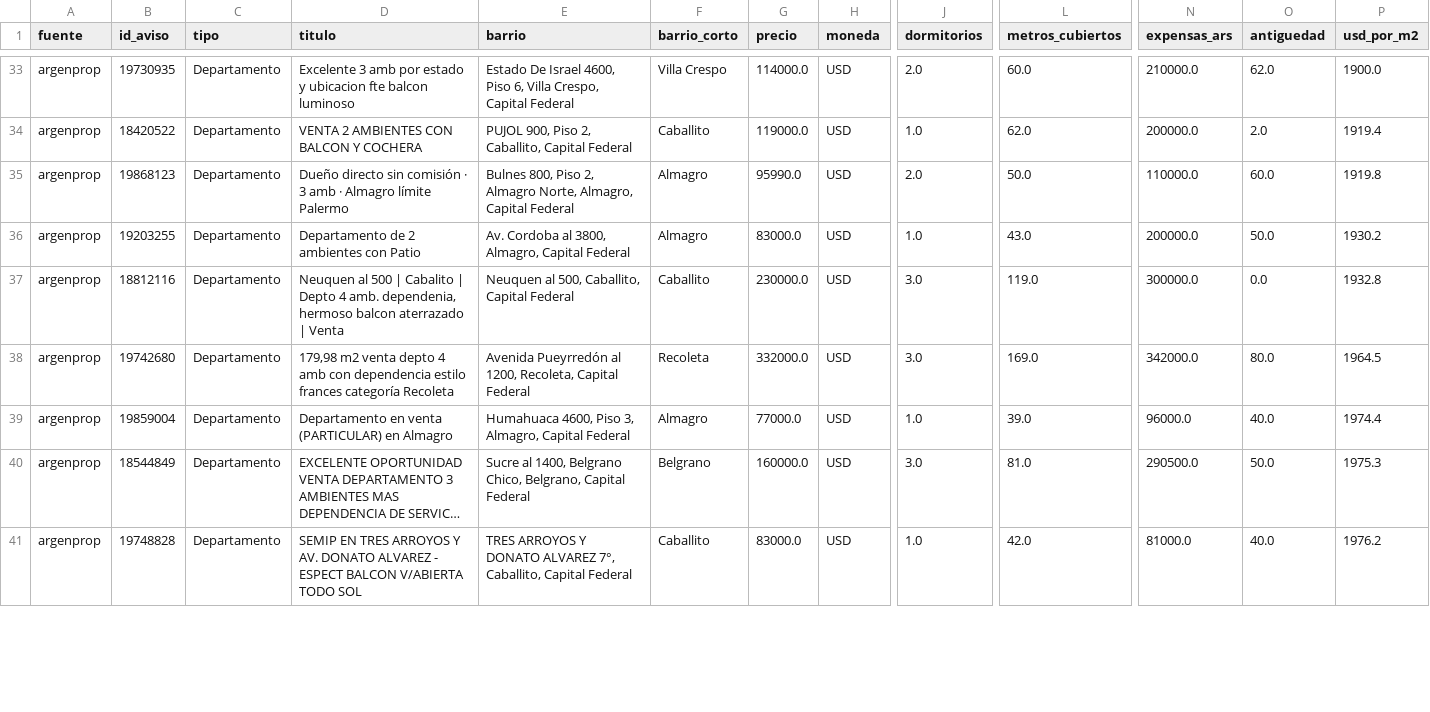
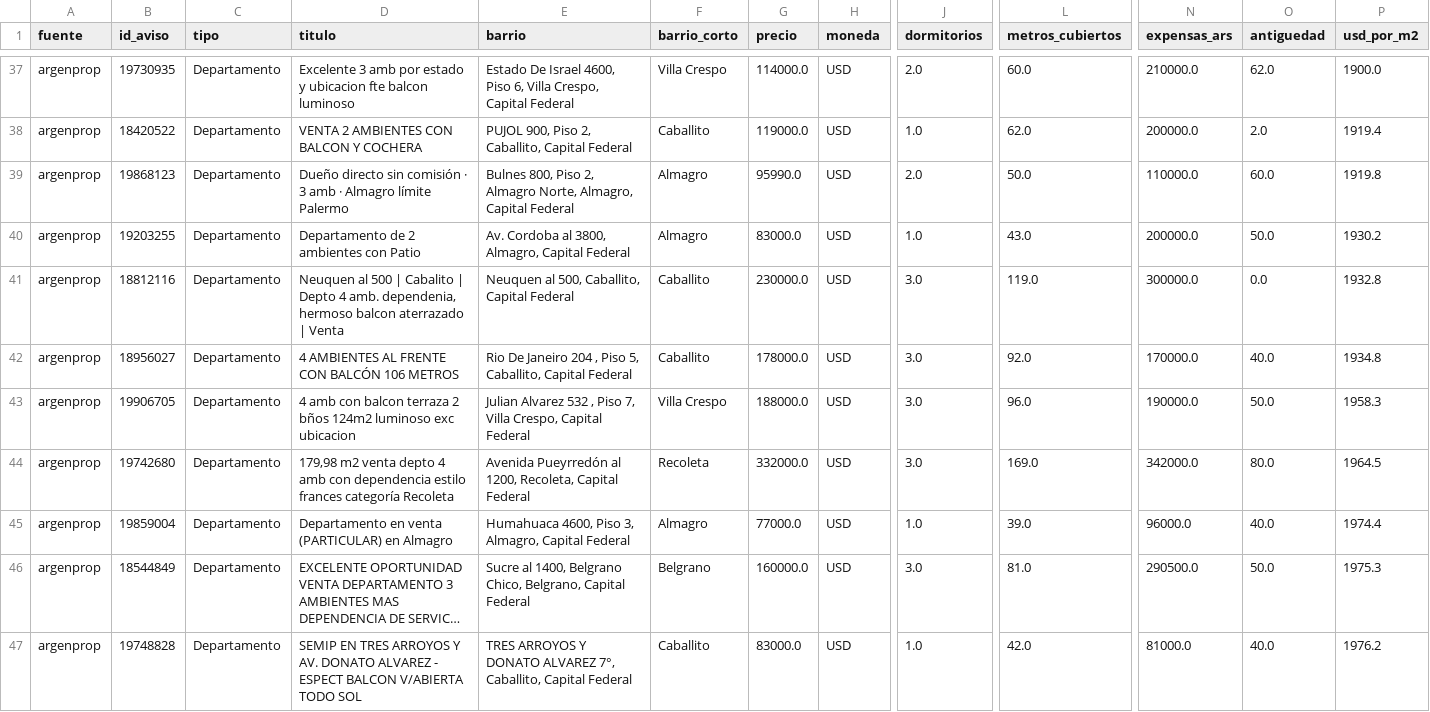
Before and after one commit to nicolaskank-arch/buscador-propiedades-caba, a CSV file: argenprop_prueba.csv, drawn as a sheet; only a part is shown, gaps mark what is left out; long unchanged cells end in …; rows hold the shown columns only; the diff covers the shown part only; the diff names each change by its address in the sheet, - before the commit and + after, or states it on an @@ line.

```diff
--- a/argenprop_prueba.csv
+++ b/argenprop_prueba.csv
+row 42: argenprop | 18956027 | Departamento | 4 AMBIENTES AL FRENTE CON BALCÓN 106 METROS | Rio De Janeiro 204 , Piso 5, Caballito, Capital Federal | Caballito | 178000.0 | USD | 3.0 | 92.0 | 170000.0 | 40.0 | 1934.8
+row 43: argenprop | 19906705 | Departamento | 4 amb con balcon terraza 2 bños 124m2 luminoso exc ubicacion | Julian Alvarez 532 , Piso 7, Villa Crespo, Capital Federal | Villa Crespo | 188000.0 | USD | 3.0 | 96.0 | 190000.0 | 50.0 | 1958.3
```
Also changed, not shown: 5 added rows and 4 removed rows elsewhere in this file, argenprop_prueba_todas.csv.
